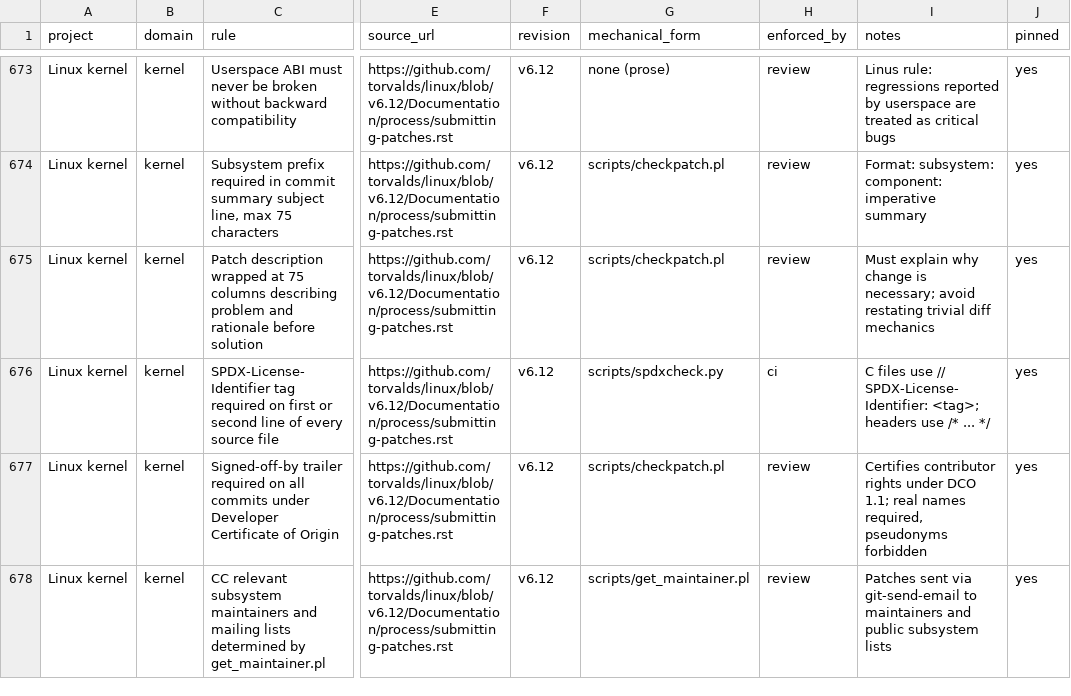
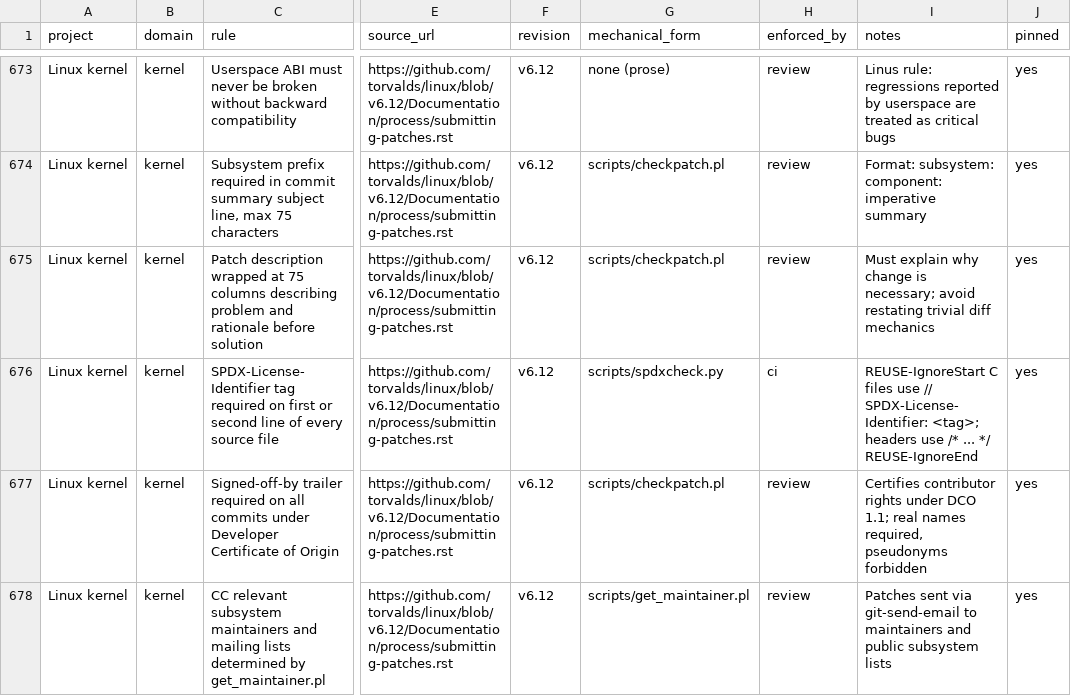
Before and after one commit to cordanaLLM/praetor, a TSV file: docs/research/dev-rules/catalogue.tsv, drawn as a sheet; only a part is shown, gaps mark what is left out; the diff covers the shown part only; the diff names each change by its address in the sheet, - before the commit and + after, or states it on an @@ line.

Commit message:
docs(research): keep quoted SPDX tags out of reuse lint
Four catalogue cells quote the SPDX-License-Identifier lines other
projects require (Linux, FreeBSD, SerenityOS, Xen). reuse lint read
them as licence expressions of the catalogue and reported four invalid
expressions at the landing precheck. The cells now sit between
REUSE-IgnoreStart and REUSE-IgnoreEnd; the README states why.

Signed-off-by: lusoris <lusoris@proton.me>

```diff
--- a/docs/research/dev-rules/catalogue.tsv
+++ b/docs/research/dev-rules/catalogue.tsv
-I676 (notes): C files use // SPDX-License-Identifier: <tag>; headers use /* ... */
+I676 (notes): REUSE-IgnoreStart C files use // SPDX-License-Identifier: <tag>; headers use /* ... */ REUSE-IgnoreEnd
```
Also changed, not shown: 3 edited cells elsewhere in this file, 1 other file.
